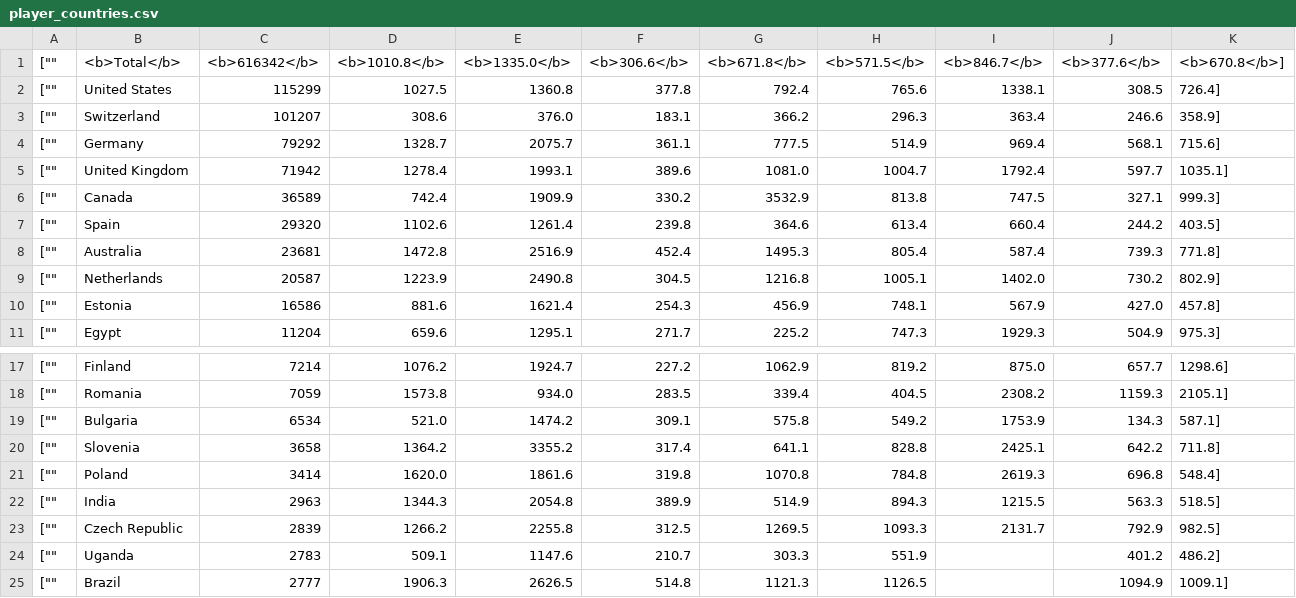
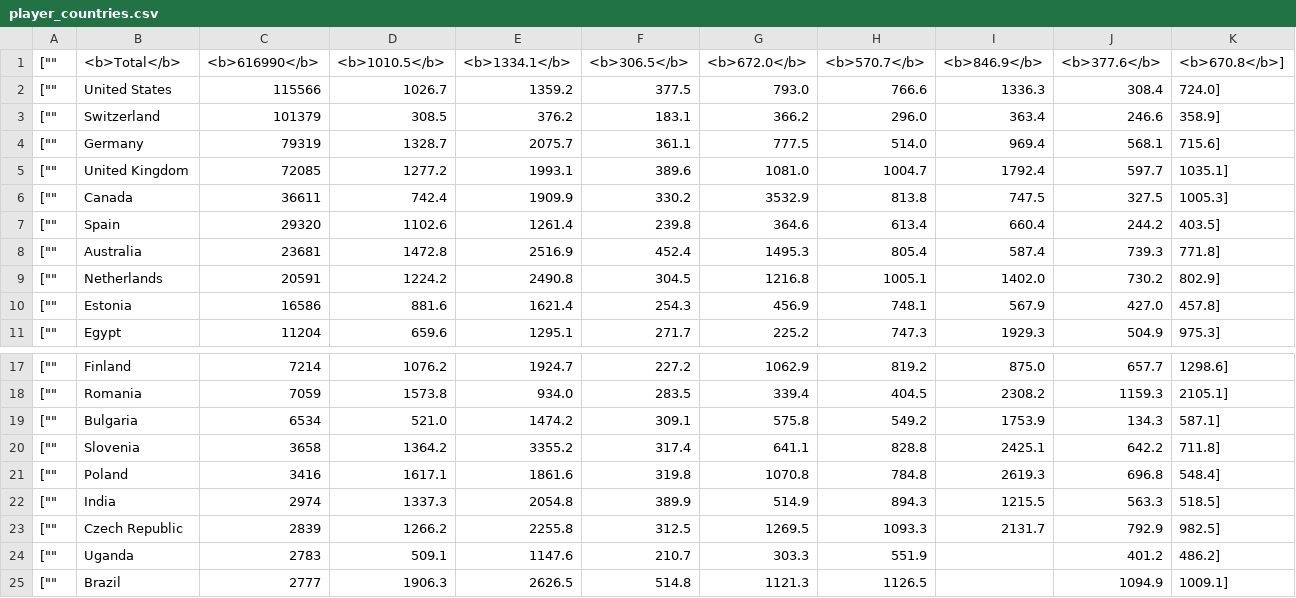
Before and after one commit to mattfel1/geoscents_stats, a CSV file: player_countries.csv, drawn as a sheet; only a part is shown, gaps mark what is left out.

```diff
--- a/player_countries.csv
+++ b/player_countries.csv
@@ -1,10 +1,10 @@
-["","<b>Total</b>","<b>616342</b>","<b>1010.8</b>","<b>1335.0</b>","<b>306.6</b>","<b>671.8</b>","<b>571.5</b>","<b>846.7</b>","<b>377.6</b>","<b>670.8</b>"],
-["","United States","115299","1027.5","1360.8","377.8","792.4","765.6","1338.1","308.5","726.4"],
-["","Switzerland","101207","308.6","376.0","183.1","366.2","296.3","363.4","246.6","358.9"],
-["","Germany","79292","1328.7","2075.7","361.1","777.5","514.9","969.4","568.1","715.6"],
-["","United Kingdom","71942","1278.4","1993.1","389.6","1081.0","1004.7","1792.4","597.7","1035.1"],
-["","Canada","36589","742.4","1909.9","330.2","3532.9","813.8","747.5","327.1","999.3"],
+["","<b>Total</b>","<b>616990</b>","<b>1010.5</b>","<b>1334.1</b>","<b>306.5</b>","<b>672.0</b>","<b>570.7</b>","<b>846.9</b>","<b>377.6</b>","<b>670.8</b>"],
+["","United States","115566","1026.7","1359.2","377.5","793.0","766.6","1336.3","308.4","724.0"],
+["","Switzerland","101379","308.5","376.2","183.1","366.2","296.0","363.4","246.6","358.9"],
+["","Germany","79319","1328.7","2075.7","361.1","777.5","514.0","969.4","568.1","715.6"],
+["","United Kingdom","72085","1277.2","1993.1","389.6","1081.0","1004.7","1792.4","597.7","1035.1"],
+["","Canada","36611","742.4","1909.9","330.2","3532.9","813.8","747.5","327.5","1005.3"],
 ["","Spain","29320","1102.6","1261.4","239.8","364.6","613.4","660.4","244.2","403.5"],
 ["","Australia","23681","1472.8","2516.9","452.4","1495.3","805.4","587.4","739.3","771.8"],
-["","Netherlands","20587","1223.9","2490.8","304.5","1216.8","1005.1","1402.0","730.2","802.9"],
+["","Netherlands","20591","1224.2","2490.8","304.5","1216.8","1005.1","1402.0","730.2","802.9"],
 ["","Estonia","16586","881.6","1621.4","254.3","456.9","748.1","567.9","427.0","457.8"],
@@ -20,4 +20,4 @@
 ["","Slovenia","3658","1364.2","3355.2","317.4","641.1","828.8","2425.1","642.2","711.8"],
-["","Poland","3414","1620.0","1861.6","319.8","1070.8","784.8","2619.3","696.8","548.4"],
-["","India","2963","1344.3","2054.8","389.9","514.9","894.3","1215.5","563.3","518.5"],
+["","Poland","3416","1617.1","1861.6","319.8","1070.8","784.8","2619.3","696.8","548.4"],
+["","India","2974","1337.3","2054.8","389.9","514.9","894.3","1215.5","563.3","518.5"],
 ["","Czech Republic","2839","1266.2","2255.8","312.5","1269.5","1093.3","2131.7","792.9","982.5"],
```
Also changed, not shown: 18 other files.
